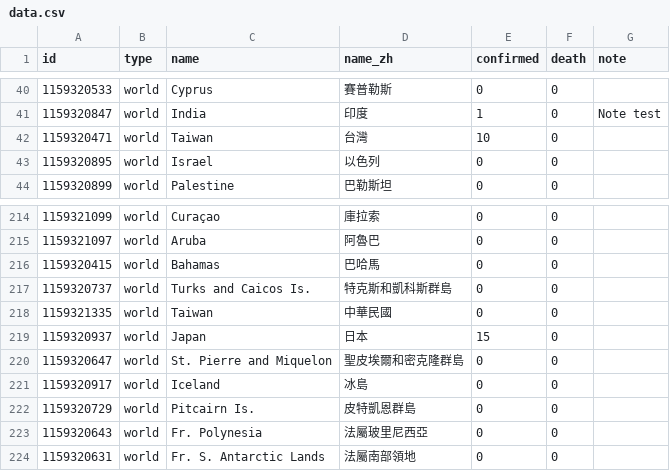
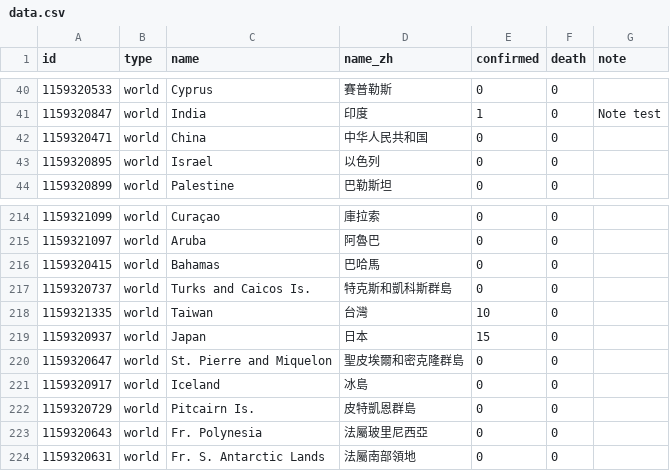
Before and after one commit to sayidhe/COVID-19-map, a CSV file: data.csv, drawn as a sheet; only a part is shown, gaps mark what is left out.

Commit message:
Update data.csv
update data of Taiwan

```diff
--- a/data.csv
+++ b/data.csv
@@ -41,3 +41,3 @@ id,type,name,name_zh,confirmed,death,note
 1159320847,world,India,印度,1,0,Note test
-1159320471,world,Taiwan,台灣,10,0,
+1159320471,world,China,中华人民共和国,0,0,
 1159320895,world,Israel,以色列,0,0,
@@ -217,3 +217,3 @@ id,type,name,name_zh,confirmed,death,note
 1159320737,world,Turks and Caicos Is.,特克斯和凱科斯群島,0,0,
-1159321335,world,Taiwan,中華民國,0,0,
+1159321335,world,Taiwan,台灣,10,0,
 1159320937,world,Japan,日本,15,0,
```
